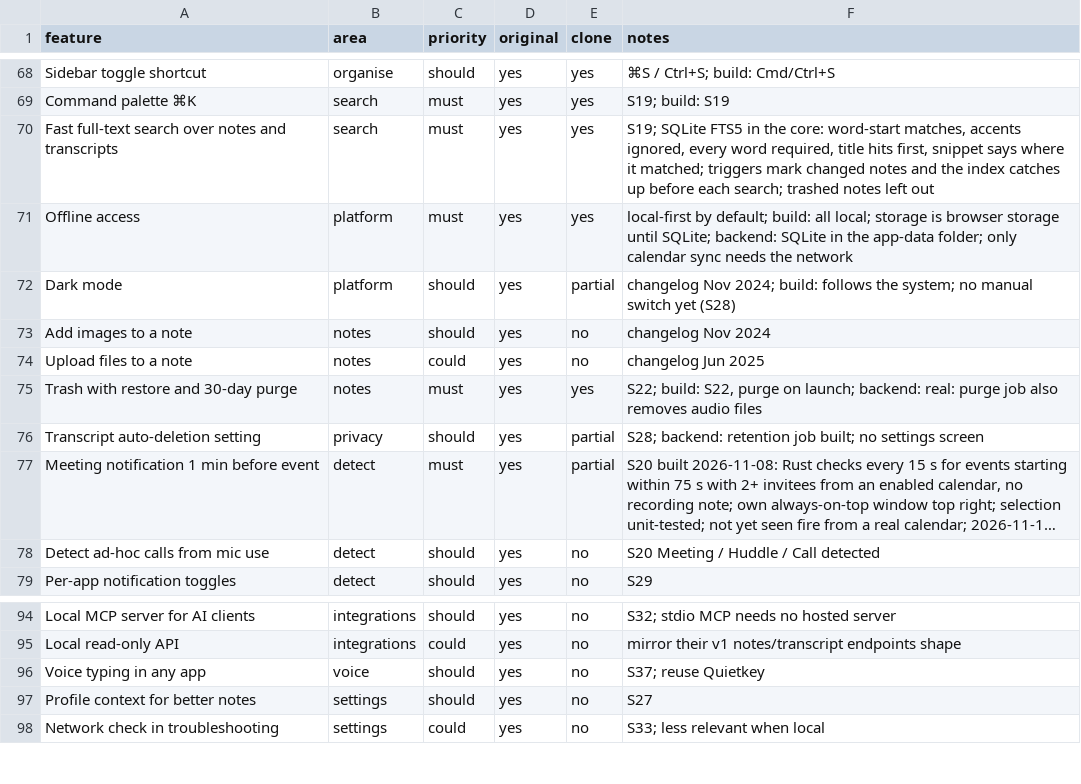
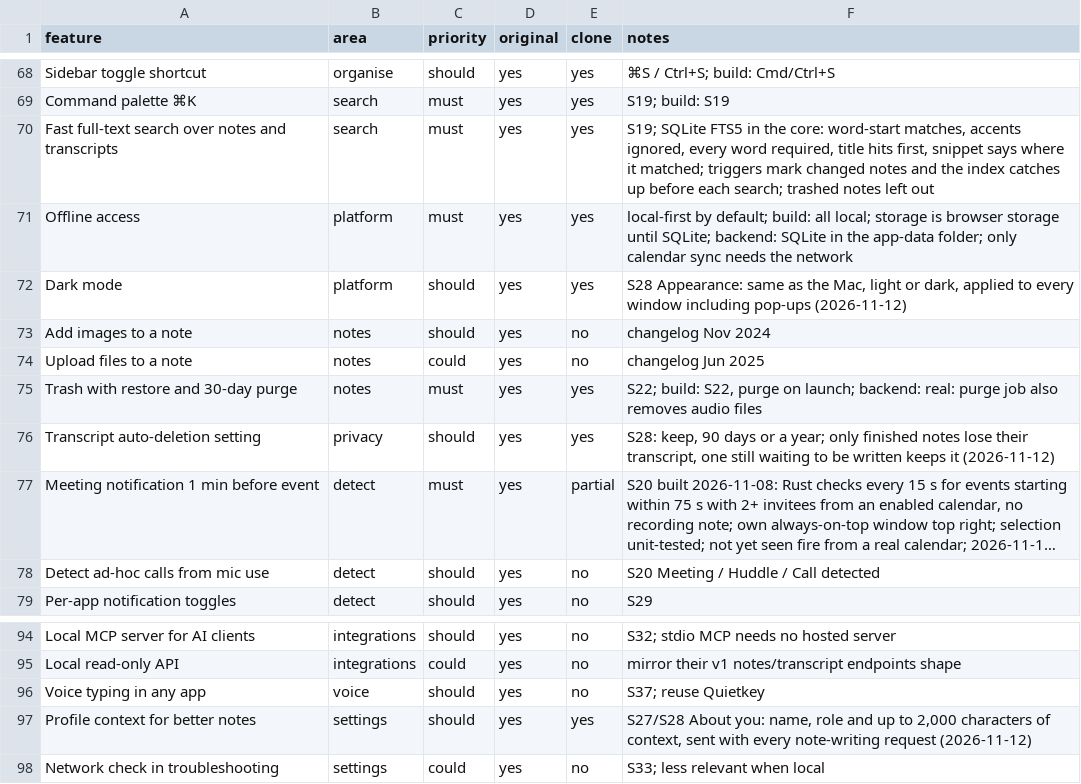
Before and after one commit to abdallahaneed/footnote, a CSV file: replica/features.csv, drawn as a sheet; only a part is shown, gaps mark what is left out; long unchanged cells end in …; the diff names each change by its address in the sheet, - before the commit and + after, or states it on an @@ line.

Commit message:
build: S28 about you, transcript keeping and theme
Profile context goes into every note-writing request. Transcript keeping
only touches finished notes, so a transcript waiting for its notes is
never deleted. Theme applies to every window.

```diff
--- a/replica/features.csv
+++ b/replica/features.csv
-E72 (clone): partial
+E72 (clone): yes
-F72 (notes): changelog Nov 2024; build: follows the system; no manual switch yet (S28)
+F72 (notes): S28 Appearance: same as the Mac, light or dark, applied to every window including pop-ups (2026-11-12)
-E76 (clone): partial
+E76 (clone): yes
-F76 (notes): S28; backend: retention job built; no settings screen
+F76 (notes): S28: keep, 90 days or a year; only finished notes lose their transcript, one still waiting to be written keeps it (2026-11-12)
-E97 (clone): no
+E97 (clone): yes
-F97 (notes): S27
+F97 (notes): S27/S28 About you: name, role and up to 2,000 characters of context, sent with every note-writing request (2026-11-12)
```
Also changed, not shown: 14 other files.
